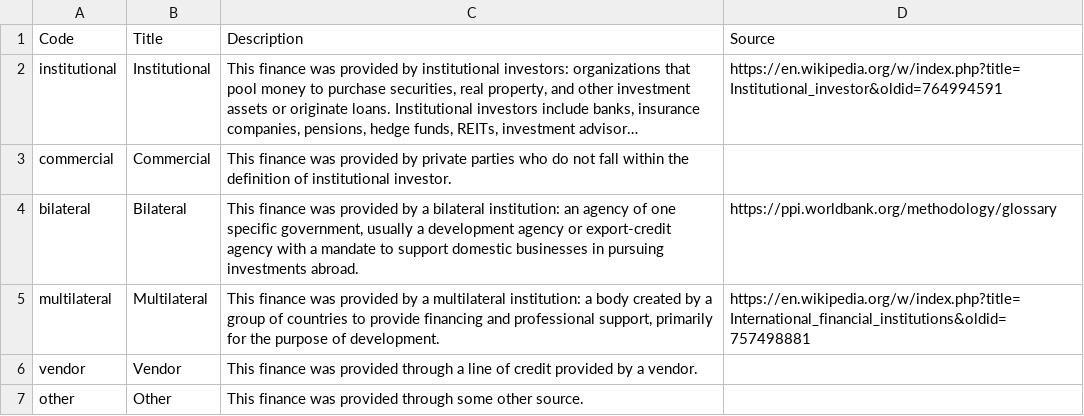
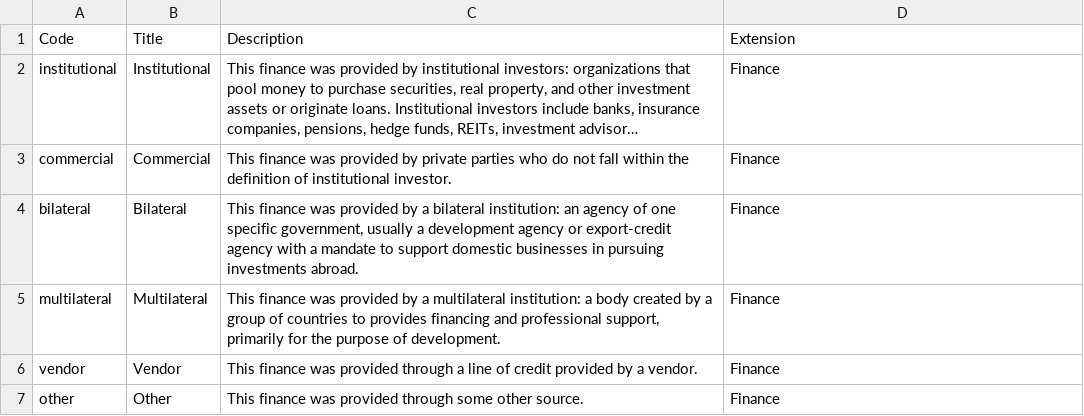
Before and after one commit to open-contracting/infrastructure, a CSV file: schema/project-level/codelists/financingPartyType.csv, drawn as a sheet; long unchanged cells end in …; the diff names each change by its address in the sheet, - before the commit and + after, or states it on an @@ line.

Commit message:
Run ./manage.py update
- Add Extension column to Finance codelists
- Correct encoding of currency
- Small modifications to documentType, milestoneCode, milestoneType codes
- Small modifications to schema descriptions
- Change schema property order

```diff
--- a/schema/project-level/codelists/financingPartyType.csv
+++ b/schema/project-level/codelists/financingPartyType.csv
-D1: Source
+D1: Extension
-D2 (Extension): https://en.wikipedia.org/w/index.php?title=Institutional_investor&oldid=764994591
+D2 (Extension): Finance
-D3 (Extension): (empty)
+D3 (Extension): Finance
-D4 (Extension): https://ppi.worldbank.org/methodology/glossary
+D4 (Extension): Finance
-C5 (Description): …countries to provide financing and…
+C5 (Description): …countries to provides financing and…
-D5 (Extension): https://en.wikipedia.org/w/index.php?title=International_financial_institutions&oldid=757498881
+D5 (Extension): Finance
-D6:D7 (Extension): (empty)
+D6:D7 (Extension): Finance
```
Also changed, not shown: schema/project-level/codelists/currency.csv, schema/project-level/codelists/documentType.csv, 6 other files.
